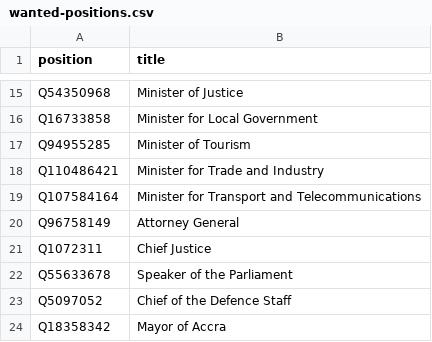
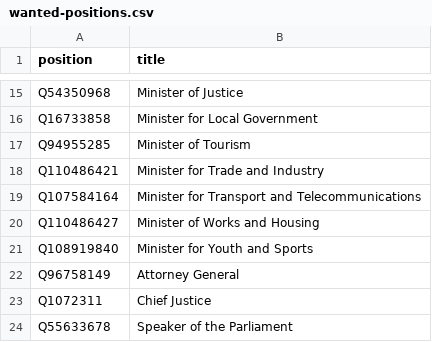
Before and after one commit to every-politician-scrapers/ghana-ministers, a CSV file: wikidata/wanted-positions.csv, drawn as a sheet; only a part is shown, gaps mark what is left out; the shorter side is filled out with more unchanged rows; the diff names each change by its address in the sheet, - before the commit and + after, or states it on an @@ line.

Commit message:
compare ruwiki Youth+Sports Ministers

```diff
--- a/wikidata/wanted-positions.csv
+++ b/wikidata/wanted-positions.csv
+row 20: Q110486427 | Minister of Works and Housing
+row 21: Q108919840 | Minister for Youth and Sports
```
Also changed, not shown: 9 other files.
